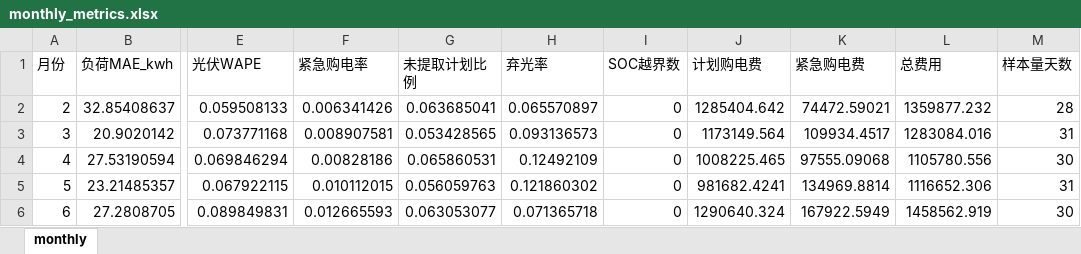
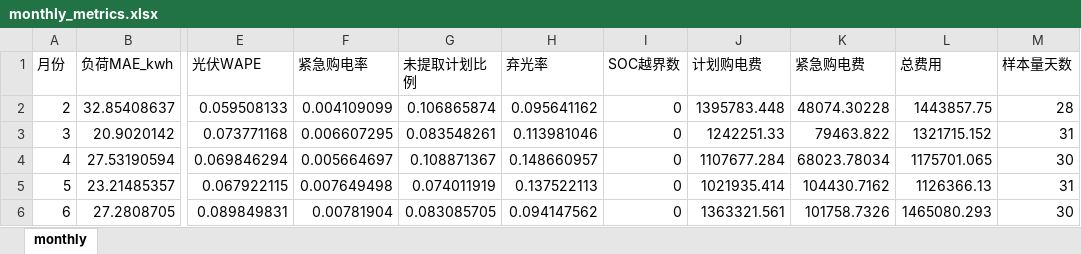
Before and after one commit to WWWwww-HHHhhh/2026_GS, an Excel workbook: All_Code/Q2/Results/Tables/monthly_metrics.xlsx, sheet monthly, drawn as a sheet; only a part is shown, gaps mark what is left out; values as stored, in another font and other column widths than the file's, no borders; the diff covers the shown part only; the diff names each change by its address in the sheet, - before the commit and + after, or states it on an @@ line.

```diff
--- a/All_Code/Q2/Results/Tables/monthly_metrics.xlsx (sheet monthly)
+++ b/All_Code/Q2/Results/Tables/monthly_metrics.xlsx (sheet monthly)
-F2 (紧急购电率): 0.006341426
+F2 (紧急购电率): 0.004109099
-G2 (未提取计划比例): 0.063685041
+G2 (未提取计划比例): 0.106865874
-H2 (弃光率): 0.065570897
+H2 (弃光率): 0.095641162
-J2 (计划购电费): 1285404.642
+J2 (计划购电费): 1395783.448
-K2 (紧急购电费): 74472.59021
+K2 (紧急购电费): 48074.30228
-L2 (总费用): 1359877.232
+L2 (总费用): 1443857.75
-F3 (紧急购电率): 0.008907581
+F3 (紧急购电率): 0.006607295
-G3 (未提取计划比例): 0.053428565
+G3 (未提取计划比例): 0.083548261
-H3 (弃光率): 0.093136573
+H3 (弃光率): 0.113981046
-J3 (计划购电费): 1173149.564
+J3 (计划购电费): 1242251.33
-K3 (紧急购电费): 109934.4517
+K3 (紧急购电费): 79463.822
-L3 (总费用): 1283084.016
+L3 (总费用): 1321715.152
-F4 (紧急购电率): 0.00828186
+F4 (紧急购电率): 0.005664697
-G4 (未提取计划比例): 0.065860531
+G4 (未提取计划比例): 0.108871367
-H4 (弃光率): 0.12492109
+H4 (弃光率): 0.148660957
-J4 (计划购电费): 1008225.465
+J4 (计划购电费): 1107677.284
-K4 (紧急购电费): 97555.09068
+K4 (紧急购电费): 68023.78034
-L4 (总费用): 1105780.556
+L4 (总费用): 1175701.065
-F5 (紧急购电率): 0.010112015
+F5 (紧急购电率): 0.007649498
-G5 (未提取计划比例): 0.056059763
+G5 (未提取计划比例): 0.074011919
-H5 (弃光率): 0.121860302
+H5 (弃光率): 0.137522113
-J5 (计划购电费): 981682.4241
+J5 (计划购电费): 1021935.414
-K5 (紧急购电费): 134969.8814
+K5 (紧急购电费): 104430.7162
-L5 (总费用): 1116652.306
+L5 (总费用): 1126366.13
-F6 (紧急购电率): 0.012665593
+F6 (紧急购电率): 0.00781904
-G6 (未提取计划比例): 0.063053077
+G6 (未提取计划比例): 0.083085705
-H6 (弃光率): 0.071365718
+H6 (弃光率): 0.094147562
-J6 (计划购电费): 1290640.324
+J6 (计划购电费): 1363321.561
-K6 (紧急购电费): 167922.5949
+K6 (紧急购电费): 101758.7326
-L6 (总费用): 1458562.919
+L6 (总费用): 1465080.293
```
Also changed, not shown: 36 edited cells elsewhere in this sheet, All_Code/Q2/Results/Tables/annual_cost_summary.xlsx, All_Code/Q2/Results/Tables/interval_template_mapping.xlsx, 13 other files.
